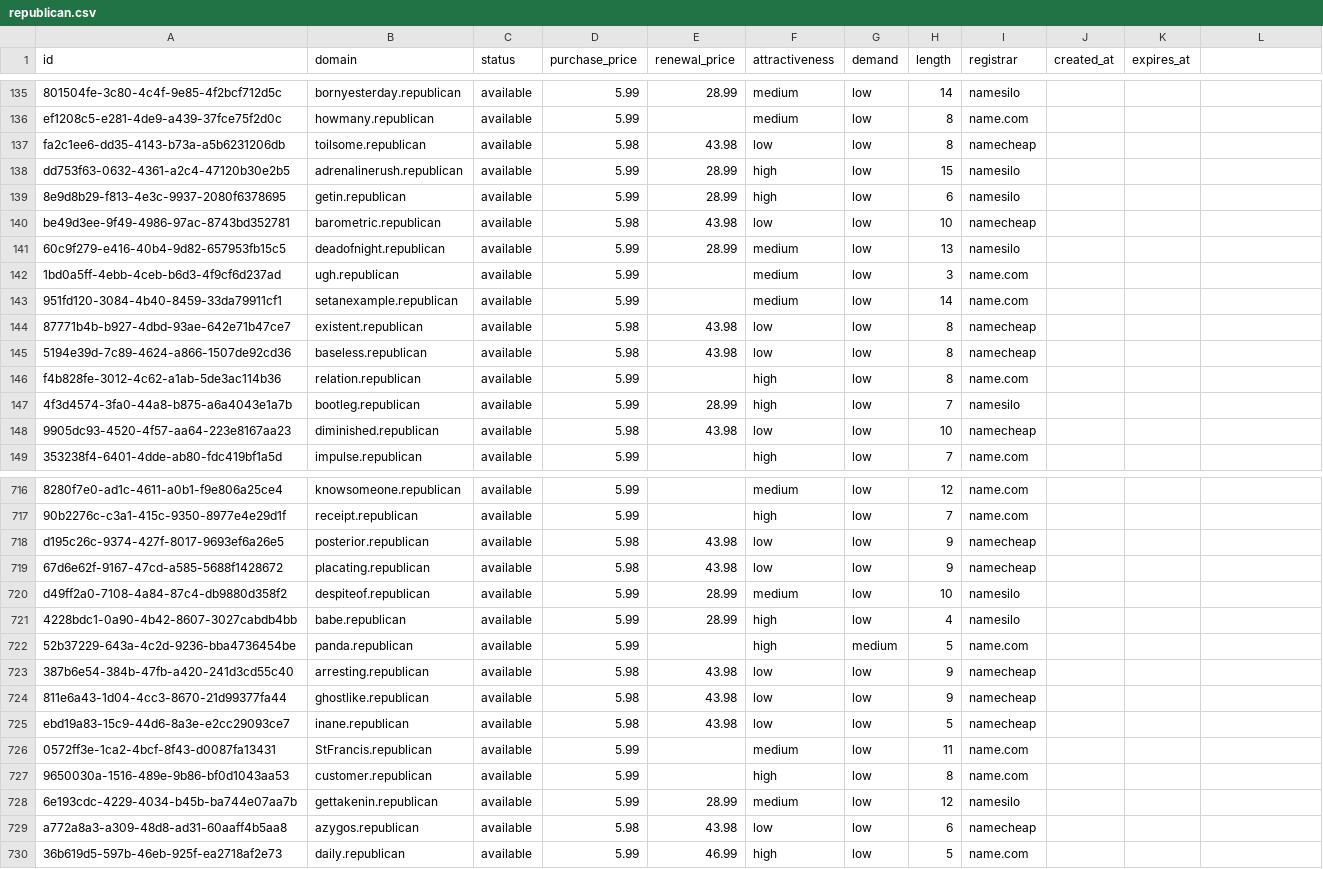
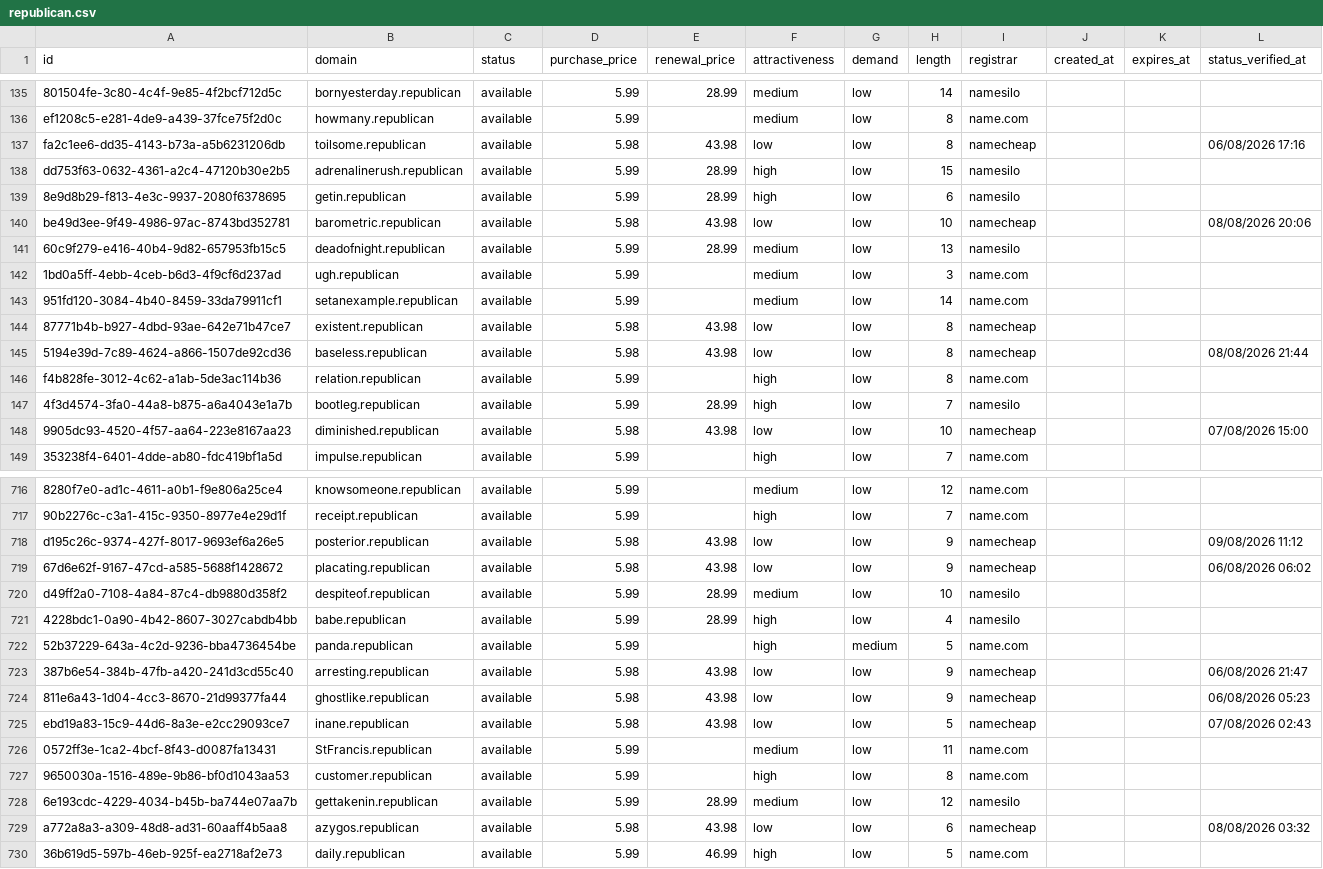
Before and after one commit to UniqueDomains/republican-oneword-domains, a CSV file: republican.csv, drawn as a sheet; only a part is shown, gaps mark what is left out; the diff covers the shown part only; the diff names each change by its address in the sheet, - before the commit and + after, or states it on an @@ line.

```diff
--- a/republican.csv
+++ b/republican.csv
-L1: (empty)
+L1: status_verified_at
-L137 (status_verified_at): (empty)
+L137 (status_verified_at): 06/08/2026 17:16
-L140 (status_verified_at): (empty)
+L140 (status_verified_at): 08/08/2026 20:06
-L145 (status_verified_at): (empty)
+L145 (status_verified_at): 08/08/2026 21:44
-L148 (status_verified_at): (empty)
+L148 (status_verified_at): 07/08/2026 15:00
-L718 (status_verified_at): (empty)
+L718 (status_verified_at): 09/08/2026 11:12
-L719 (status_verified_at): (empty)
+L719 (status_verified_at): 06/08/2026 06:02
-L723 (status_verified_at): (empty)
+L723 (status_verified_at): 06/08/2026 21:47
-L724 (status_verified_at): (empty)
+L724 (status_verified_at): 06/08/2026 05:23
-L725 (status_verified_at): (empty)
+L725 (status_verified_at): 07/08/2026 02:43
-L729 (status_verified_at): (empty)
+L729 (status_verified_at): 08/08/2026 03:32
```
Also changed, not shown: 140 edited cells elsewhere in this file, 6 other files.
